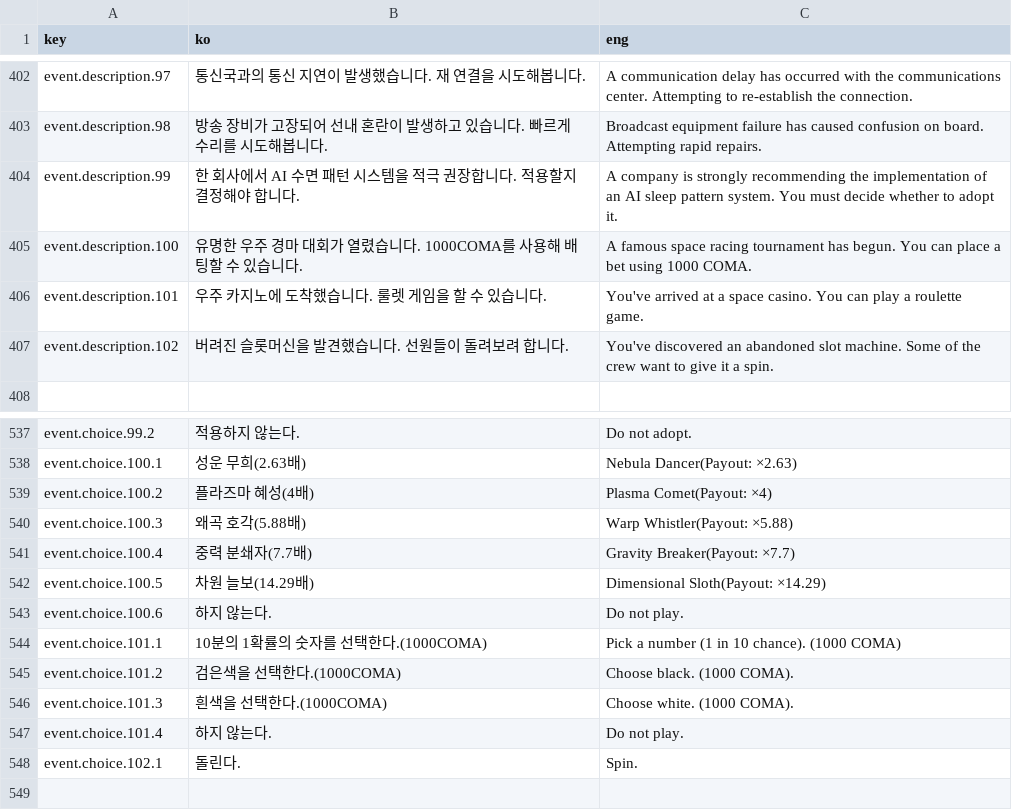
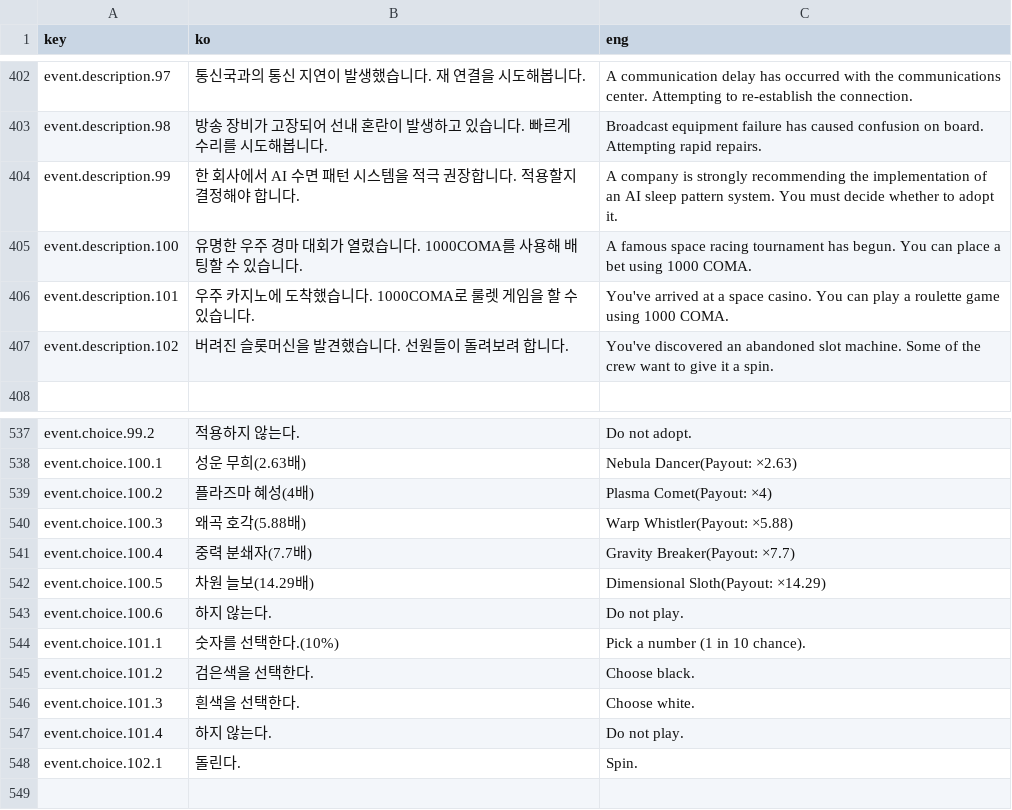
Before and after one commit to khkim09/Capstone, a CSV file: DataSheet/Language.CSV, drawn as a sheet; only a part is shown, gaps mark what is left out.

```diff
--- a/DataSheet/Language.CSV
+++ b/DataSheet/Language.CSV
@@ -420,3 +420,3 @@ event.description.100,유명한 우주 경마 대회가 열렸습니다. 1000COM
 "
-event.description.101,우주 카지노에 도착했습니다. 룰렛 게임을 할 수 있습니다.,You've arrived at a space casino. You can play a roulette game.
+event.description.101,우주 카지노에 도착했습니다. 1000COMA로 룰렛 게임을 할 수 있습니다.,You've arrived at a space casino. You can play a roulette game using 1000 COMA.
 event.description.102,버려진 슬롯머신을 발견했습니다. 선원들이 돌려보려 합니다.,You've discovered an abandoned slot machine. Some of the crew want to give it a spin.
@@ -558,5 +558,5 @@ event.choice.100.5,차원 늘보(14.29배),Dimensional Sloth(Payout: ×14.29)
 event.choice.100.6,하지 않는다.,Do not play.
-event.choice.101.1,10분의 1확률의 숫자를 선택한다.(1000COMA),Pick a number (1 in 10 chance). (1000 COMA)
-event.choice.101.2,검은색을 선택한다.(1000COMA),Choose black. (1000 COMA).
-event.choice.101.3,흰색을 선택한다.(1000COMA),Choose white. (1000 COMA).
+event.choice.101.1,숫자를 선택한다.(10%),Pick a number (1 in 10 chance).
+event.choice.101.2,검은색을 선택한다.,Choose black.
+event.choice.101.3,흰색을 선택한다.,Choose white.
 event.choice.101.4,하지 않는다.,Do not play.
```
Also changed, not shown: 3 other files.
